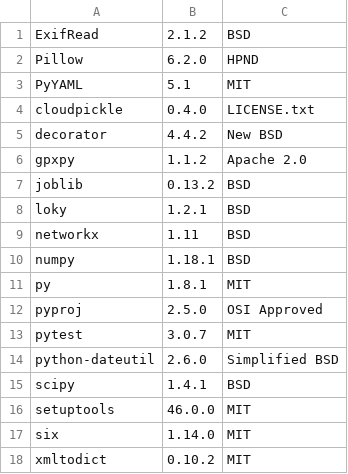
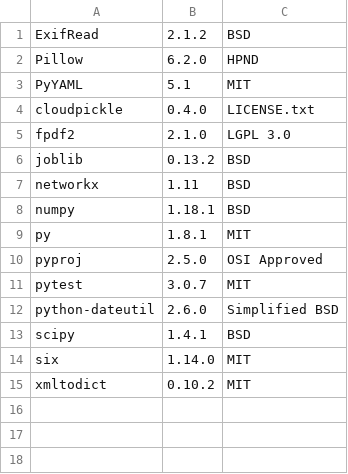
Before and after one commit to mapillary/OpenSfM, a CSV file: licenses.csv, drawn as a sheet; removed rows and columns are numbered as before the commit, all else as after; the diff names each change by its address in the sheet, - before the commit and + after, or states it on an @@ line.

Commit message:
feat: statistics and report (#672)
Summary:
This PRs aims at adding two commands (`compute_statistics`) and (`export_report`), that allows computing various quality metrics of a dataset and export them as a nice PDF report :

 - `compute_statistics` will generate various image files (mostly plots) and a stats.jsopn file in the `stats` folder.
 - `export_report` will use the above to generate some PDF.

cc pierotofy as it might be of interest for you.

See below for an example of the Red Rocks dataset (https://dronemapper.com/sample_data/) :
[report.pdf](https://github.com/mapillary/OpenSfM/files/5510820/report.pdf)

Pull Request resolved: https://github.com/mapillary/OpenSfM/pull/672

Reviewed By: fabianschenk, paulinus

Differential Revision: D24840164

Pulled By: YanNoun

fbshipit-source-id: e5277816252fea6100d93d346e3c0fbb6b2ce1cb

```diff
--- a/licenses.csv
+++ b/licenses.csv
-row 5: decorator | 4.4.2 | New BSD
-row 6: gpxpy | 1.1.2 | Apache 2.0
+row 5: fpdf2 | 2.1.0 | LGPL 3.0
-row 8: loky | 1.2.1 | BSD
-row 16: setuptools | 46.0.0 | MIT
```
Also changed, not shown: 11 other files.
